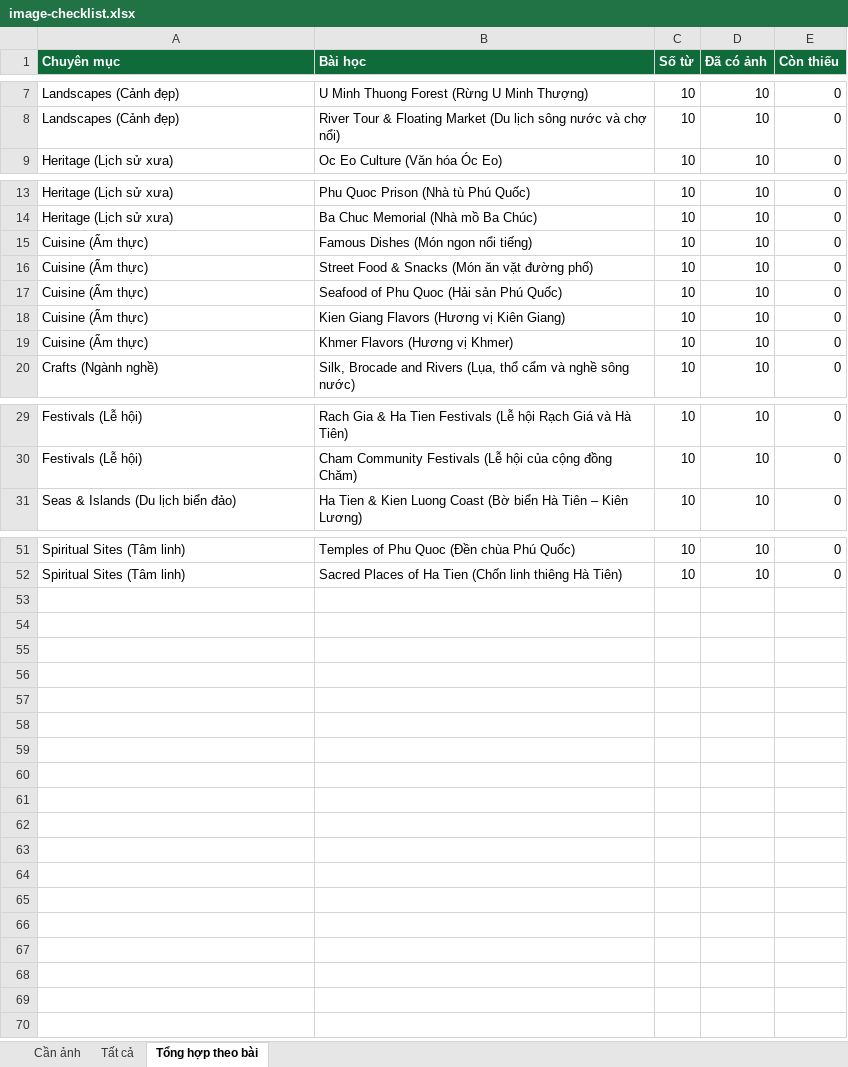
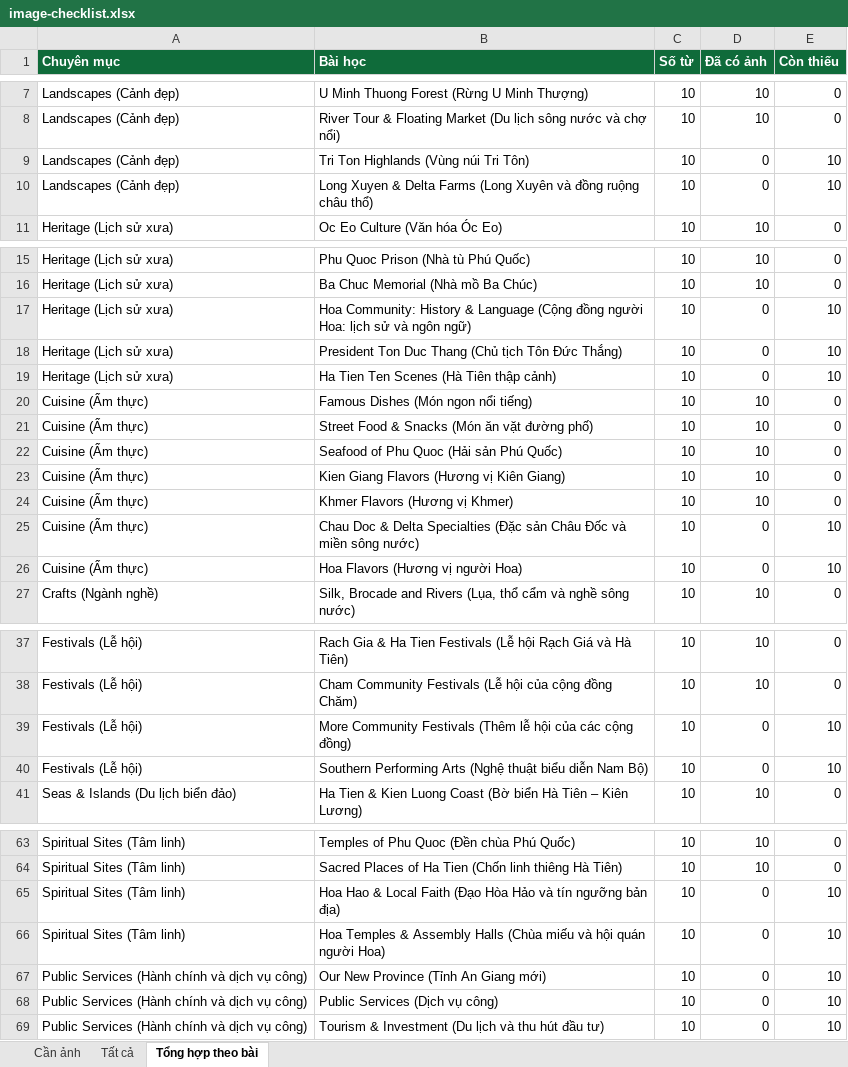
Before and after one commit to chunganhvu/discover-an-giang, an Excel workbook: content/image-checklist.xlsx, sheet Tổng hợp theo bài, drawn as a sheet; only a part is shown, gaps mark what is left out; values as stored, in another font and other column widths than the file's, no borders; the diff covers the shown part only; the diff names each change by its address in the sheet, - before the commit and + after, or states it on an @@ line.

```diff
--- a/content/image-checklist.xlsx (sheet Tổng hợp theo bài)
+++ b/content/image-checklist.xlsx (sheet Tổng hợp theo bài)
+row 9: Landscapes (Cảnh đẹp) | Tri Ton Highlands (Vùng núi Tri Tôn) | 10 | 0 | 10
+row 10: Landscapes (Cảnh đẹp) | Long Xuyen & Delta Farms (Long Xuyên và đồng ruộng châu thổ) | 10 | 0 | 10
+row 17: Heritage (Lịch sử xưa) | Hoa Community: History & Language (Cộng đồng người Hoa: lịch sử và ngôn ngữ) | 10 | 0 | 10
+row 18: Heritage (Lịch sử xưa) | President Ton Duc Thang (Chủ tịch Tôn Đức Thắng) | 10 | 0 | 10
+row 19: Heritage (Lịch sử xưa) | Ha Tien Ten Scenes (Hà Tiên thập cảnh) | 10 | 0 | 10
+row 25: Cuisine (Ẩm thực) | Chau Doc & Delta Specialties (Đặc sản Châu Đốc và miền sông nước) | 10 | 0 | 10
+row 26: Cuisine (Ẩm thực) | Hoa Flavors (Hương vị người Hoa) | 10 | 0 | 10
+row 39: Festivals (Lễ hội) | More Community Festivals (Thêm lễ hội của các cộng đồng) | 10 | 0 | 10
+row 40: Festivals (Lễ hội) | Southern Performing Arts (Nghệ thuật biểu diễn Nam Bộ) | 10 | 0 | 10
+row 65: Spiritual Sites (Tâm linh) | Hoa Hao & Local Faith (Đạo Hòa Hảo và tín ngưỡng bản địa) | 10 | 0 | 10
+row 66: Spiritual Sites (Tâm linh) | Hoa Temples & Assembly Halls (Chùa miếu và hội quán người Hoa) | 10 | 0 | 10
+row 67: Public Services (Hành chính và dịch vụ công) | Our New Province (Tỉnh An Giang mới) | 10 | 0 | 10
+row 68: Public Services (Hành chính và dịch vụ công) | Public Services (Dịch vụ công) | 10 | 0 | 10
+row 69: Public Services (Hành chính và dịch vụ công) | Tourism & Investment (Du lịch và thu hút đầu tư) | 10 | 0 | 10
```
Also changed, not shown: 3 added rows elsewhere in this sheet, sheet Tất cả, sheet Cần ảnh, 11 other files.
